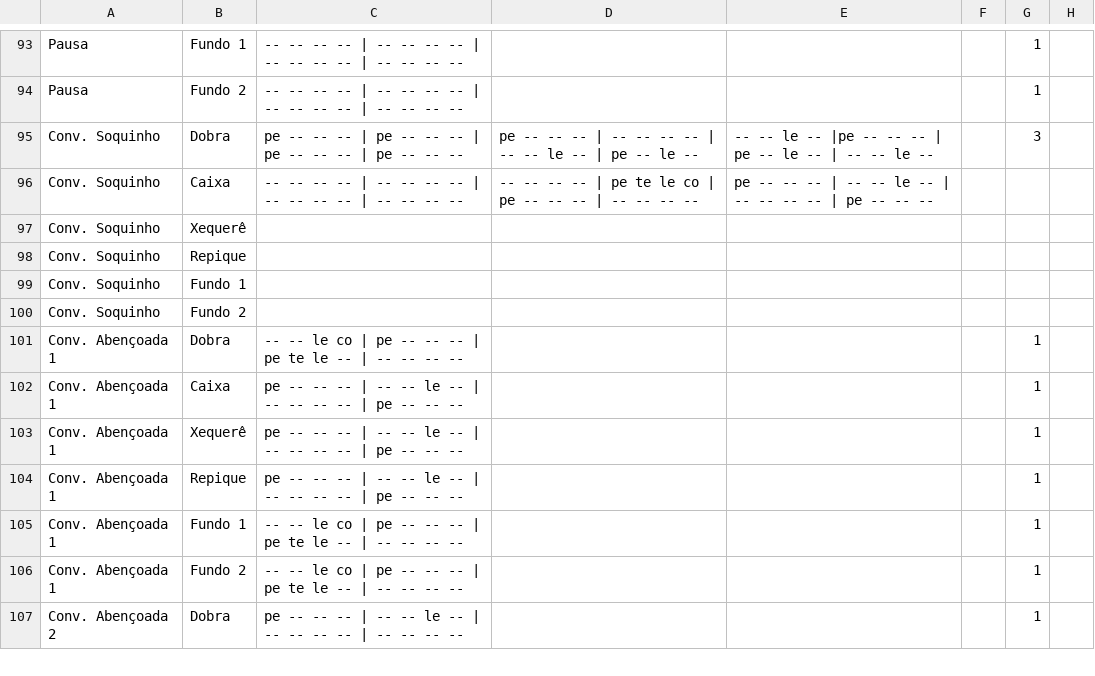
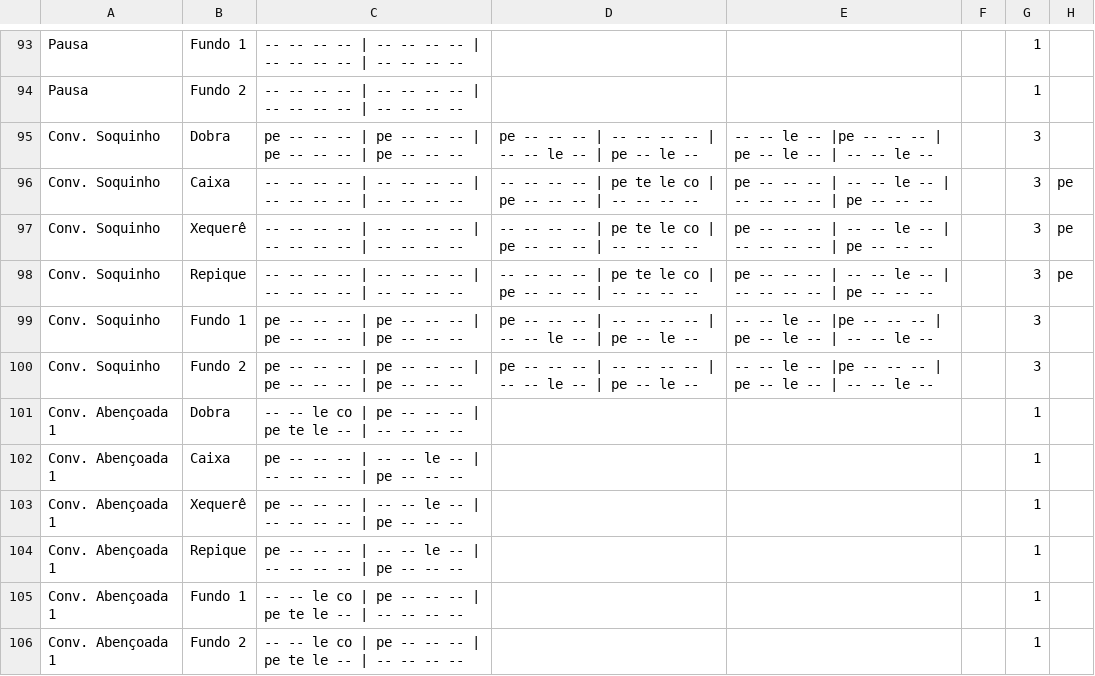
Before and after one commit to alvarolf90/estudo_havayanas, a CSV file: app_estudo_havayanas_exp/www/convencoes.csv, drawn as a sheet; only a part is shown, gaps mark what is left out; the shorter side is filled out with more unchanged rows.

Commit message:
Adiciona levada Feijao (anacruse na caixa) e completa linhas da Conv. Soquinho no convencoes.csv

```diff
--- a/app_estudo_havayanas_exp/www/convencoes.csv
+++ b/app_estudo_havayanas_exp/www/convencoes.csv
@@ -95,7 +95,7 @@ Pausa;Fundo 2;-- -- -- -- | -- -- -- -- | -- -- -- -- | -- -- -- --;;;;1;
 Conv. Soquinho;Dobra;pe -- -- -- | pe -- -- -- | pe -- -- -- | pe -- -- --;pe -- -- -- | -- -- -- -- | -- -- le -- | pe -- le --;-- -- le -- |pe -- -- -- | pe -- le -- | -- -- le --;;3;
-Conv. Soquinho;Caixa;-- -- -- -- | -- -- -- -- | -- -- -- -- | -- -- -- --;-- -- -- -- | pe te le co | pe -- -- -- | -- -- -- --;pe -- -- -- | -- -- le -- | -- -- -- -- | pe -- -- --;;;
-Conv. Soquinho;Xequerê;;;;;;
-Conv. Soquinho;Repique;;;;;;
-Conv. Soquinho;Fundo 1;;;;;;
-Conv. Soquinho;Fundo 2;;;;;;
+Conv. Soquinho;Caixa;-- -- -- -- | -- -- -- -- | -- -- -- -- | -- -- -- --;-- -- -- -- | pe te le co | pe -- -- -- | -- -- -- --;pe -- -- -- | -- -- le -- | -- -- -- -- | pe -- -- --;;3;pe
+Conv. Soquinho;Xequerê;-- -- -- -- | -- -- -- -- | -- -- -- -- | -- -- -- --;-- -- -- -- | pe te le co | pe -- -- -- | -- -- -- --;pe -- -- -- | -- -- le -- | -- -- -- -- | pe -- -- --;;3;pe
+Conv. Soquinho;Repique;-- -- -- -- | -- -- -- -- | -- -- -- -- | -- -- -- --;-- -- -- -- | pe te le co | pe -- -- -- | -- -- -- --;pe -- -- -- | -- -- le -- | -- -- -- -- | pe -- -- --;;3;pe
+Conv. Soquinho;Fundo 1;pe -- -- -- | pe -- -- -- | pe -- -- -- | pe -- -- --;pe -- -- -- | -- -- -- -- | -- -- le -- | pe -- le --;-- -- le -- |pe -- -- -- | pe -- le -- | -- -- le --;;3;
+Conv. Soquinho;Fundo 2;pe -- -- -- | pe -- -- -- | pe -- -- -- | pe -- -- --;pe -- -- -- | -- -- -- -- | -- -- le -- | pe -- le --;-- -- le -- |pe -- -- -- | pe -- le -- | -- -- le --;;3;
 Conv. Abençoada 1;Dobra;-- -- le co | pe -- -- -- | pe te le -- | -- -- -- --;;;;1;
```
Also changed, not shown: app_estudo_havayanas_exp/www/levadas.csv, 1 other file.
